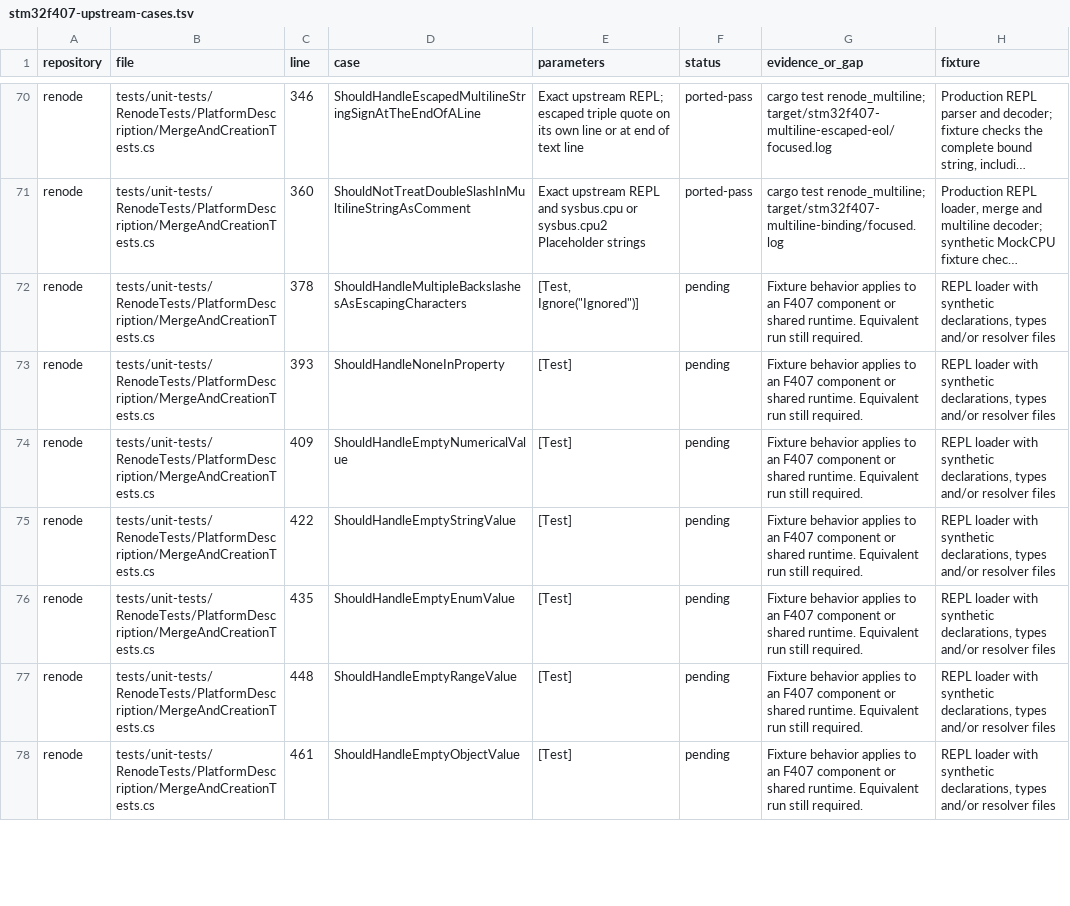
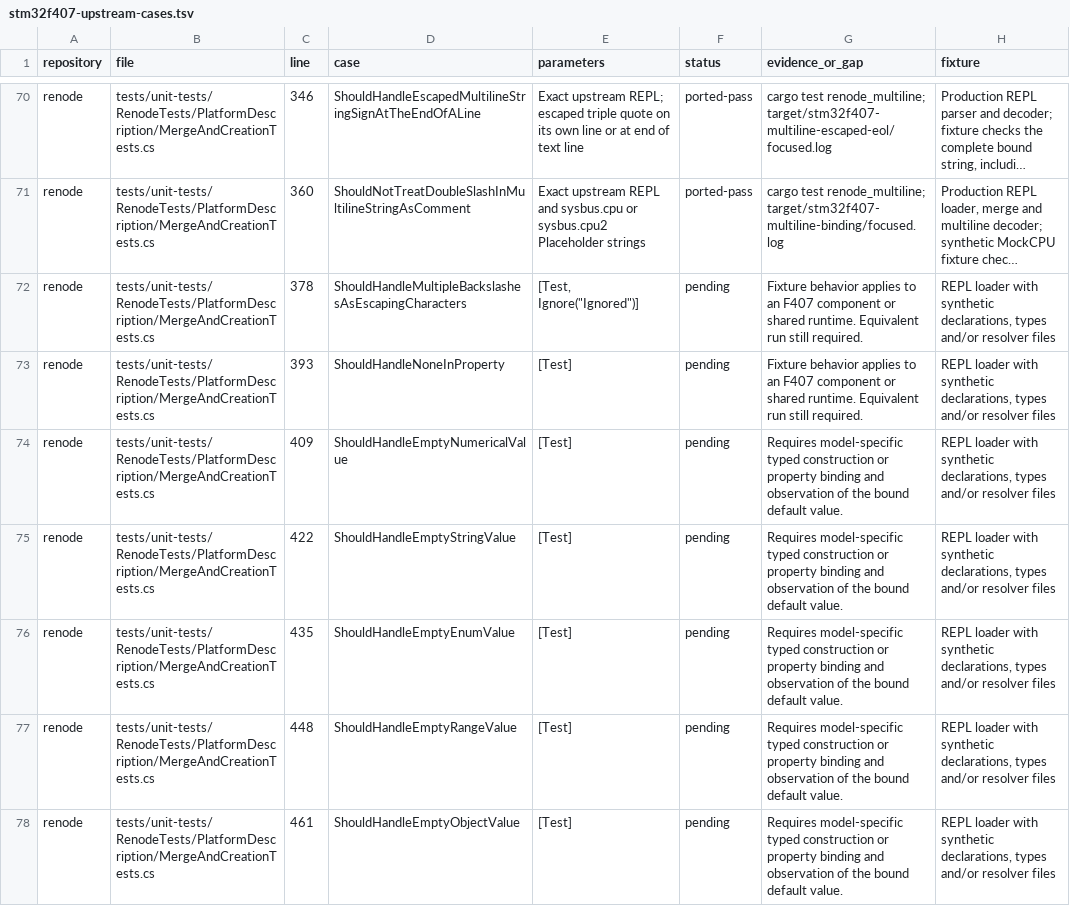
Before and after one commit to Koukyosyumei/penv, a TSV file: docs/stm32f407-upstream-cases.tsv, drawn as a sheet; only a part is shown, gaps mark what is left out; long unchanged cells end in …; the diff covers the shown part only.

```diff
--- a/docs/stm32f407-upstream-cases.tsv
+++ b/docs/stm32f407-upstream-cases.tsv
@@ -73,6 +73,6 @@ renode	tests/unit-tests/RenodeTests/PlatformDescription/MergeAndCreationTests.cs
 renode	tests/unit-tests/RenodeTests/PlatformDescription/MergeAndCreationTests.cs	393	ShouldHandleNoneInProperty	[Test]	pending	Fixture behavior applies to an F407 component or shared runtime. Equivalent run still required.	REPL loader with synthetic declarations, types and/or resolver files
-renode	tests/unit-tests/RenodeTests/PlatformDescription/MergeAndCreationTests.cs	409	ShouldHandleEmptyNumericalValue	[Test]	pending	Fixture behavior applies to an F407 component or shared runtime. Equivalent run still required.	REPL loader with synthetic declarations, types and/or resolver files
-renode	tests/unit-tests/RenodeTests/PlatformDescription/MergeAndCreationTests.cs	422	ShouldHandleEmptyStringValue	[Test]	pending	Fixture behavior applies to an F407 component or shared runtime. Equivalent run still required.	REPL loader with synthetic declarations, types and/or resolver files
-renode	tests/unit-tests/RenodeTests/PlatformDescription/MergeAndCreationTests.cs	435	ShouldHandleEmptyEnumValue	[Test]	pending	Fixture behavior applies to an F407 component or shared runtime. Equivalent run still required.	REPL loader with synthetic declarations, types and/or resolver files
-renode	tests/unit-tests/RenodeTests/PlatformDescription/MergeAndCreationTests.cs	448	ShouldHandleEmptyRangeValue	[Test]	pending	Fixture behavior applies to an F407 component or shared runtime. Equivalent run still required.	REPL loader with synthetic declarations, types and/or resolver files
-renode	tests/unit-tests/RenodeTests/PlatformDescription/MergeAndCreationTests.cs	461	ShouldHandleEmptyObjectValue	[Test]	pending	Fixture behavior applies to an F407 component or shared runtime. Equivalent run still required.	REPL loader with synthetic declarations, types and/or resolver files
+renode	tests/unit-tests/RenodeTests/PlatformDescription/MergeAndCreationTests.cs	409	ShouldHandleEmptyNumericalValue	[Test]	pending	Requires model-specific typed construction or property binding and observation of the bound default value.	REPL loader with synthetic declarations, types and/or resolver files
+renode	tests/unit-tests/RenodeTests/PlatformDescription/MergeAndCreationTests.cs	422	ShouldHandleEmptyStringValue	[Test]	pending	Requires model-specific typed construction or property binding and observation of the bound default value.	REPL loader with synthetic declarations, types and/or resolver files
+renode	tests/unit-tests/RenodeTests/PlatformDescription/MergeAndCreationTests.cs	435	ShouldHandleEmptyEnumValue	[Test]	pending	Requires model-specific typed construction or property binding and observation of the bound default value.	REPL loader with synthetic declarations, types and/or resolver files
+renode	tests/unit-tests/RenodeTests/PlatformDescription/MergeAndCreationTests.cs	448	ShouldHandleEmptyRangeValue	[Test]	pending	Requires model-specific typed construction or property binding and observation of the bound default value.	REPL loader with synthetic declarations, types and/or resolver files
+renode	tests/unit-tests/RenodeTests/PlatformDescription/MergeAndCreationTests.cs	461	ShouldHandleEmptyObjectValue	[Test]	pending	Requires model-specific typed construction or property binding and observation of the bound default value.	REPL loader with synthetic declarations, types and/or resolver files
```
Also changed, not shown: 12 edited cells elsewhere in this file, 3 other files.
